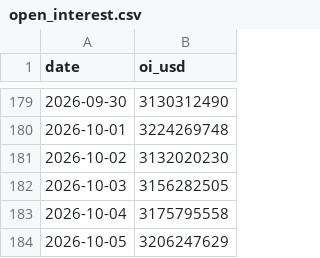
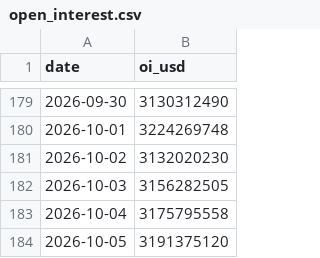
Before and after one commit to North7/btc-top-dashboard, a CSV file: data/raw/open_interest.csv, drawn as a sheet; only a part is shown, gaps mark what is left out.

```diff
--- a/data/raw/open_interest.csv
+++ b/data/raw/open_interest.csv
@@ -183,2 +183,2 @@ date,oi_usd
 2026-10-04,3175795558
-2026-10-05,3206247629
+2026-10-05,3191375120
```
Also changed, not shown: data/indicators.csv, data/raw/basis.csv, 9 other files.
